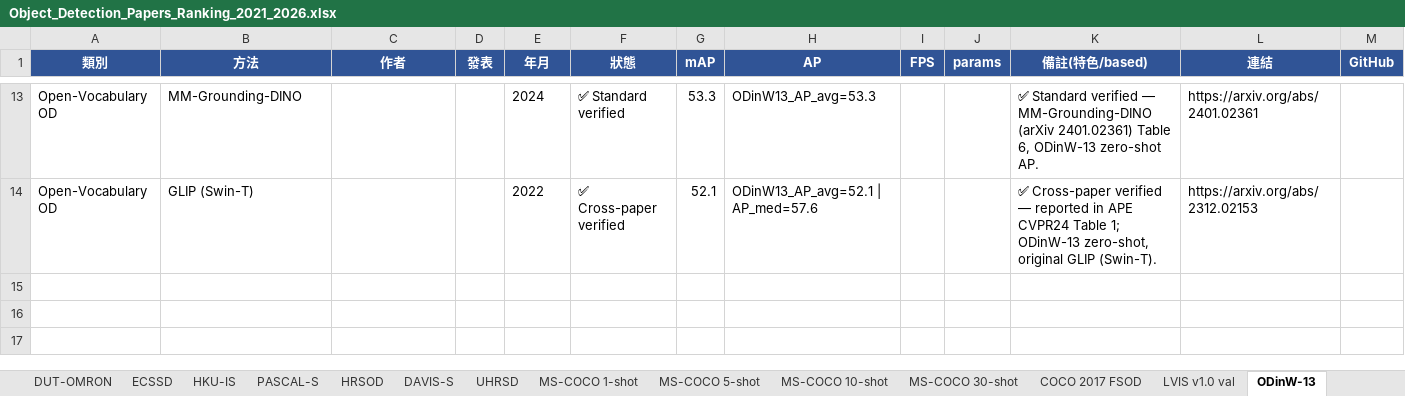
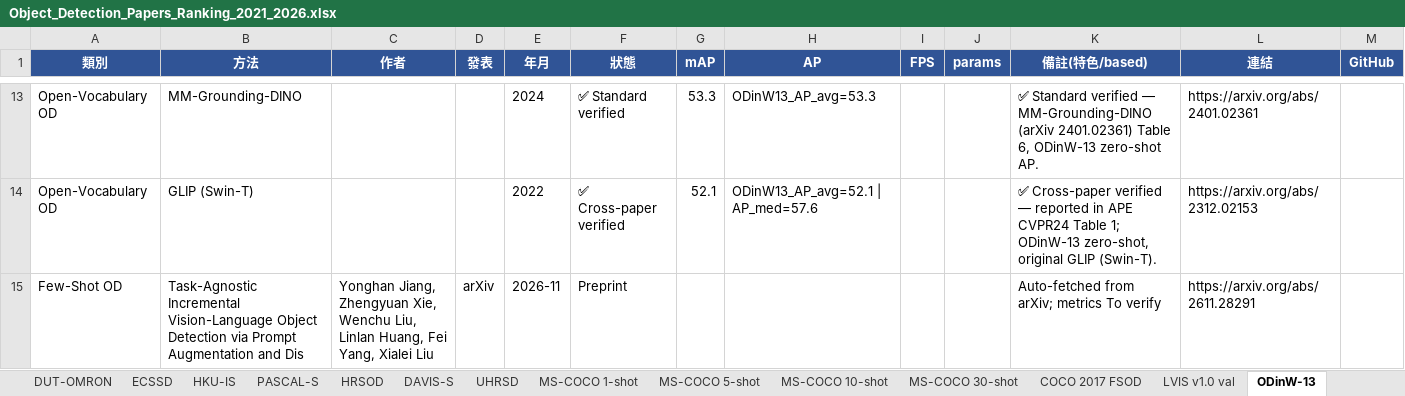
Before and after one commit to 112378074/NTUT-IVI-Lab--SOTA-Literature-Viewer, an Excel workbook: Object_Detection_Papers_Ranking_2021_2026.xlsx, sheet ODinW-13, drawn as a sheet; only a part is shown, gaps mark what is left out; values as stored, in another font and other column widths than the file's, no borders; the diff names each change by its address in the sheet, - before the commit and + after, or states it on an @@ line.

```diff
--- a/Object_Detection_Papers_Ranking_2021_2026.xlsx (sheet ODinW-13)
+++ b/Object_Detection_Papers_Ranking_2021_2026.xlsx (sheet ODinW-13)
+row 15: Few-Shot OD | Task-Agnostic Incremental Vision-Language Object Detection via Prompt Augmentation and Dis | Yonghan Jiang, Zhengyuan Xie, Wenchu Liu, Linlan Huang, Fei Yang, Xialei Liu | arXiv | 2026-11 | Preprint |  |  |  |  | Auto-fetched from arXiv; metrics To verify | https://arxiv.org/abs/2611.28291
```
Also changed, not shown: sheet OD all papers, sheet MS-COCO 1-shot, sheet CrowdHuman, sheet LVIS v1.0 val, sheet COCO-O, Image_Classification_Papers_Ranking_2021_2026.xlsx, 3 other files.
